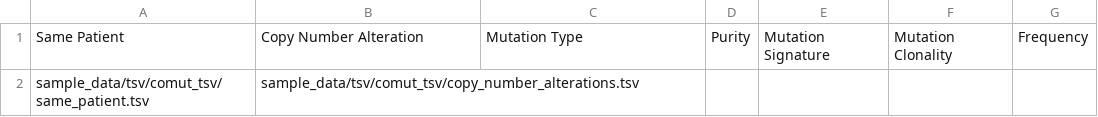
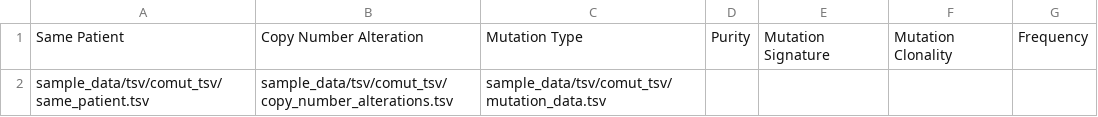
Before and after one commit to anitalu724/VCFMAF, a TSV file: sample_data/tsv/comut_tsv/comut.tsv, drawn as a sheet.

Commit message:
20201014_comut

```diff
--- a/sample_data/tsv/comut_tsv/comut.tsv
+++ b/sample_data/tsv/comut_tsv/comut.tsv
@@ -1,2 +1,2 @@
 Same Patient	Copy Number Alteration	Mutation Type	Purity	Mutation Signature	Mutation Clonality	Frequency
-sample_data/tsv/comut_tsv/same_patient.tsv	sample_data/tsv/comut_tsv/copy_number_alterations.tsv					
+sample_data/tsv/comut_tsv/same_patient.tsv	sample_data/tsv/comut_tsv/copy_number_alterations.tsv	sample_data/tsv/comut_tsv/mutation_data.tsv				
```
Also changed, not shown: 2 other files.
